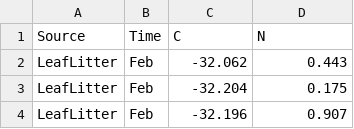
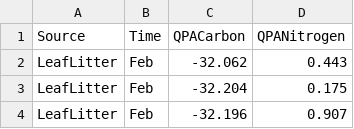
Before and after one commit to PEGutierrezF/Isotopes-Analysis, a CSV file: PERMANOVA/PermanovaQPA.csv (was PERMANOVA QPB/IsotopesQPA.csv), drawn as a sheet; only a part is shown.

Commit message:
Permanova Edited

```diff
--- a/PERMANOVA QPB/IsotopesQPA.csv
+++ b/PERMANOVA/PermanovaQPA.csv
@@ -1,2 +1,2 @@
-Source,Time,C,N
+Source,Time,QPACarbon,QPANitrogen
 LeafLitter,Feb,-32.062,0.443
```
Also changed, not shown: 9 other files.
